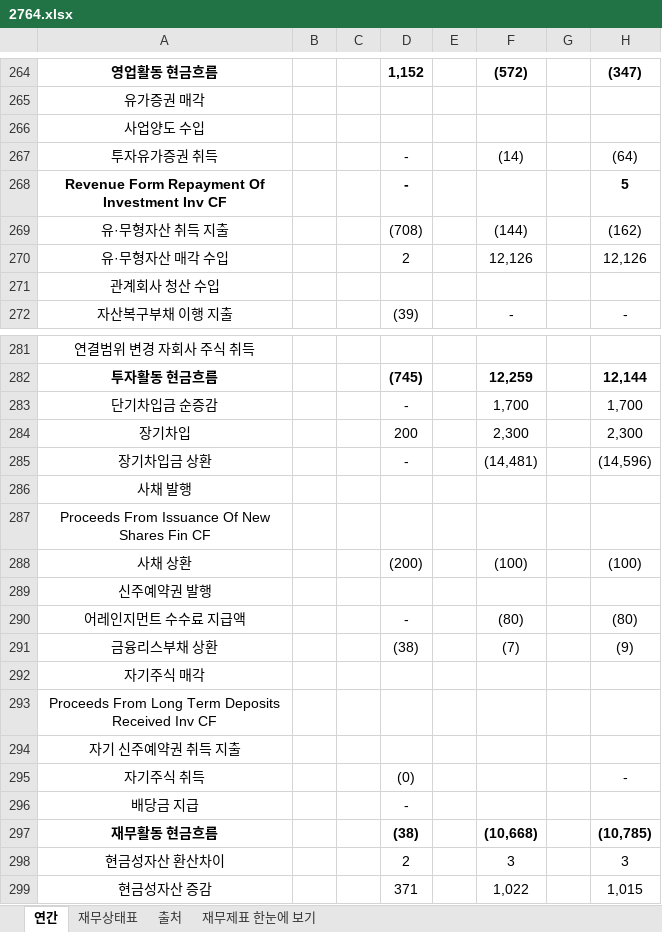
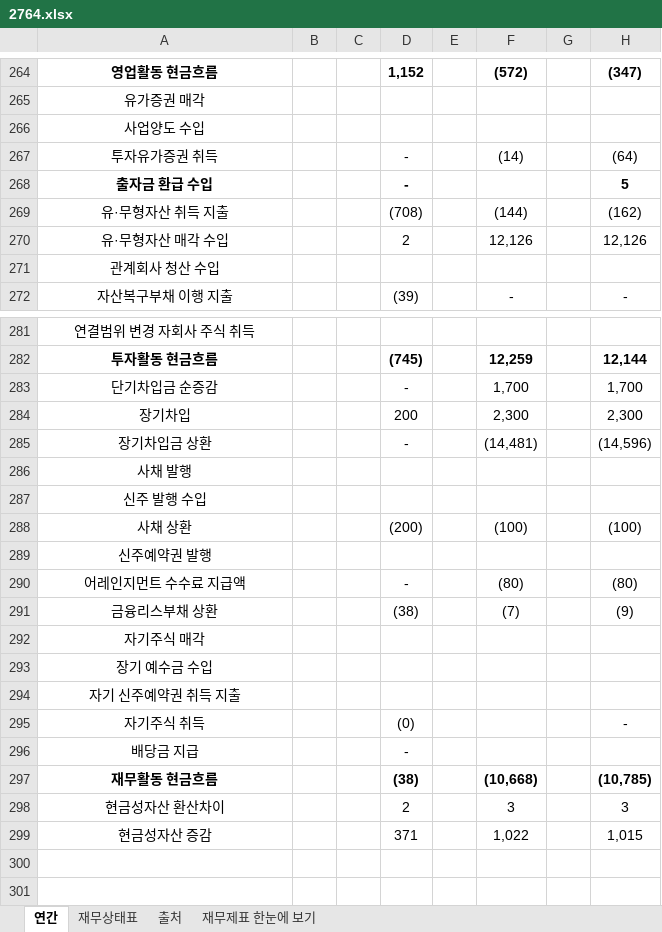
Before and after one commit to minwook1011/earnings-screener, an Excel workbook: docs/data/jp/xlsx/2764.xlsx, sheet 연간, drawn as a sheet; only a part is shown, gaps mark what is left out; values as stored, in another font and other column widths than the file's, no borders; the diff covers the shown part only; the diff names each change by its address in the sheet, - before the commit and + after, or states it on an @@ line.

```diff
--- a/docs/data/jp/xlsx/2764.xlsx (sheet 연간)
+++ b/docs/data/jp/xlsx/2764.xlsx (sheet 연간)
-A268: Revenue Form Repayment Of Investment Inv CF
+A268: 출자금 환급 수입
-A287: Proceeds From Issuance Of New Shares Fin CF
+A287: 신주 발행 수입
-A293: Proceeds From Long Term Deposits Received Inv CF
+A293: 장기 예수금 수입
```
Also changed, not shown: 8 edited cells elsewhere in this sheet, sheet 재무상태표, 2 other files.
